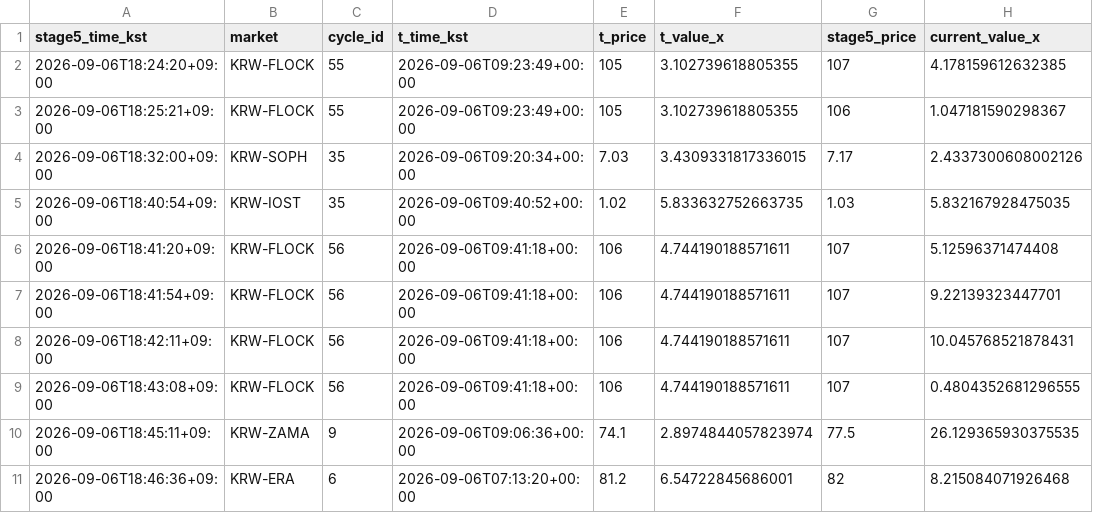
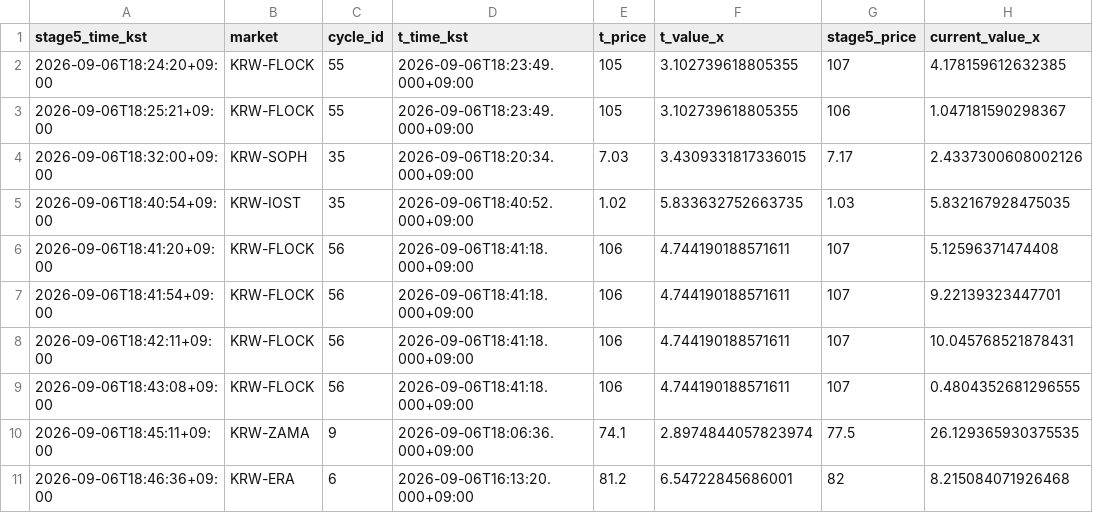
Before and after one commit to lcwkingka-collab/upbit-scanner, a CSV file: data/learning/v55/evidence/n01_shadow_forward_1820_1850_20260906.csv, drawn as a sheet; only a part is shown; the diff names each change by its address in the sheet, - before the commit and + after, or states it on an @@ line.

Commit message:
learning(v55): correct N01 evidence T timestamps

```diff
--- a/data/learning/v55/evidence/n01_shadow_forward_1820_1850_20260906.csv
+++ b/data/learning/v55/evidence/n01_shadow_forward_1820_1850_20260906.csv
-D2:D3 (t_time_kst): 2026-09-06T09:23:49+00:00
+D2:D3 (t_time_kst): 2026-09-06T18:23:49.000+09:00
-D4 (t_time_kst): 2026-09-06T09:20:34+00:00
+D4 (t_time_kst): 2026-09-06T18:20:34.000+09:00
-D5 (t_time_kst): 2026-09-06T09:40:52+00:00
+D5 (t_time_kst): 2026-09-06T18:40:52.000+09:00
-D6:D9 (t_time_kst): 2026-09-06T09:41:18+00:00
+D6:D9 (t_time_kst): 2026-09-06T18:41:18.000+09:00
-D10 (t_time_kst): 2026-09-06T09:06:36+00:00
+D10 (t_time_kst): 2026-09-06T18:06:36.000+09:00
-D11 (t_time_kst): 2026-09-06T07:13:20+00:00
+D11 (t_time_kst): 2026-09-06T16:13:20.000+09:00
```
